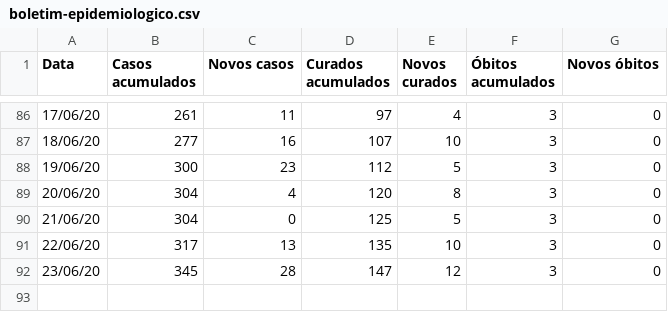
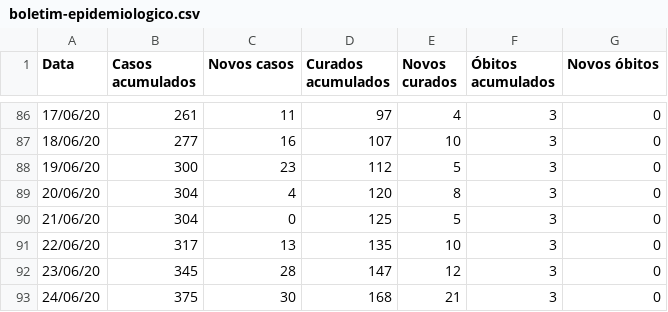
Before and after one commit to ShironCat/covid-19-fernandopolis, a CSV file: boletim-epidemiologico.csv, drawn as a sheet; only a part is shown, gaps mark what is left out.

```diff
--- a/boletim-epidemiologico.csv
+++ b/boletim-epidemiologico.csv
@@ -92 +92,2 @@ Data,Casos acumulados,Novos casos,Curados acumulados,Novos curados,Óbitos acumu
 23/06/20,345,28,147,12,3,0
+24/06/20,375,30,168,21,3,0
```
Also changed, not shown: 3 other files.
